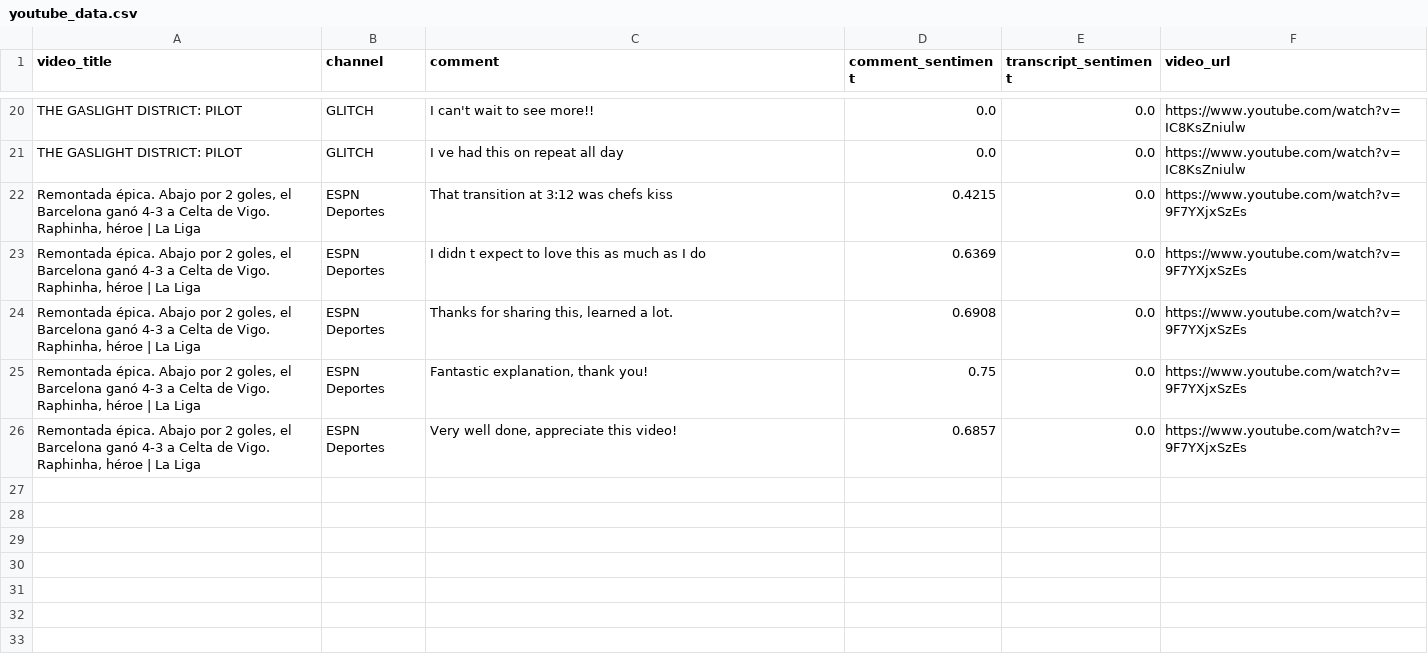
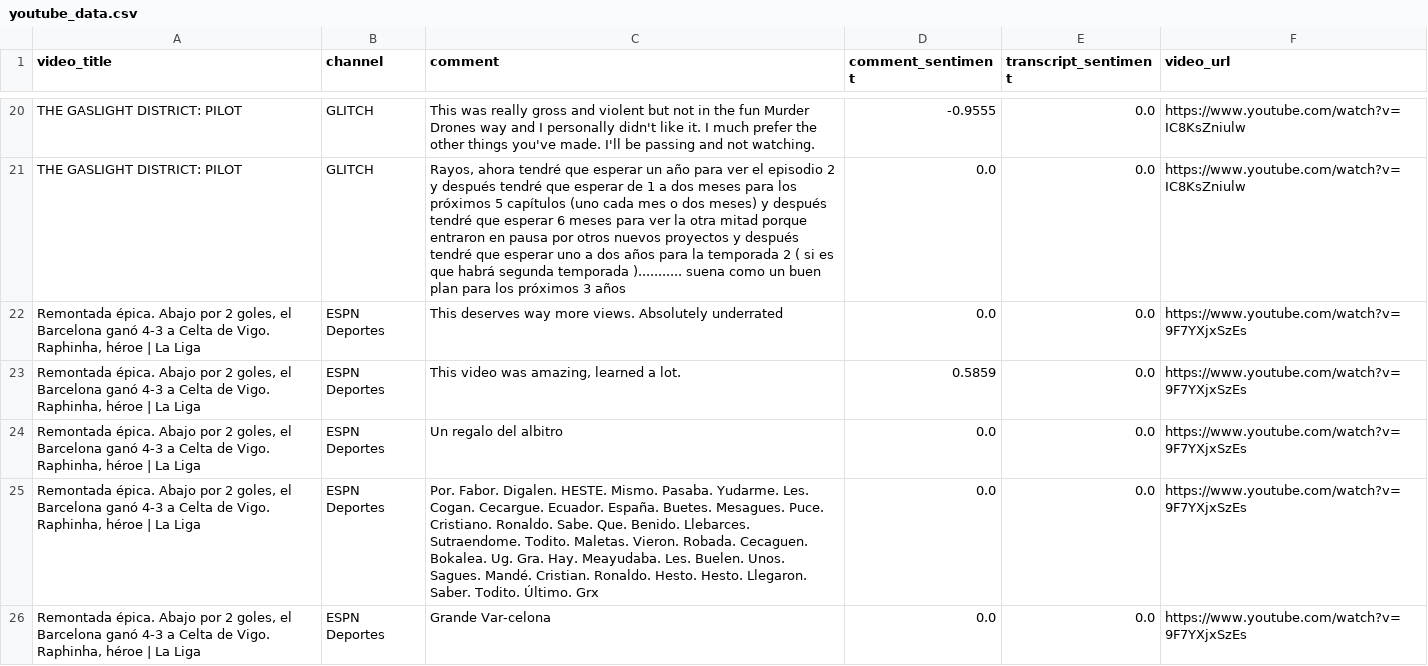
Before and after one commit to revanthshahukaru/youtube-reddit-trend-sentiment, a CSV file: notebooks/data/youtube_data.csv, drawn as a sheet; only a part is shown, gaps mark what is left out; the diff covers the shown part only; the diff names each change by its address in the sheet, - before the commit and + after, or states it on an @@ line.

Commit message:
Made some changes to make the png visible, and made some css changes to streamlit's app.py and then made sure  the youtube csv file in the data dir has the youtube url column included.

```diff
--- a/notebooks/data/youtube_data.csv
+++ b/notebooks/data/youtube_data.csv
-C20 (comment): I can't wait to see more!!
+C20 (comment): This was really gross and violent but not in the fun Murder Drones way and I personally didn't like it. I much prefer the other things you've made. I'll be passing and not watching.
-D20 (comment_sentiment): 0.0
+D20 (comment_sentiment): -0.9555
-C21 (comment): I ve had this on repeat all day
+C21 (comment): Rayos, ahora tendré que esperar un año para ver el episodio 2 y después tendré que esperar de 1 a dos meses para los próximos 5 capítulos (uno cada mes o dos meses) y después tendré que esperar 6 meses para ver la otra mitad porque entraron en pausa por otros nuevos proyectos y después tendré que esperar uno a dos años para la temporada 2 ( si es que habrá segunda temporada )........... suena como un buen plan para los próximos 3 años
-C22 (comment): That transition at 3:12 was chefs kiss
+C22 (comment): This deserves way more views. Absolutely underrated
-D22 (comment_sentiment): 0.4215
+D22 (comment_sentiment): 0.0
-C23 (comment): I didn t expect to love this as much as I do
+C23 (comment): This video was amazing, learned a lot.
-D23 (comment_sentiment): 0.6369
+D23 (comment_sentiment): 0.5859
-C24 (comment): Thanks for sharing this, learned a lot.
+C24 (comment): Un regalo del albitro
-D24 (comment_sentiment): 0.6908
+D24 (comment_sentiment): 0.0
-C25 (comment): Fantastic explanation, thank you!
+C25 (comment): Por. Fabor. Digalen. HESTE. Mismo. Pasaba. Yudarme. Les. Cogan. Cecargue. Ecuador. España. Buetes. Mesagues. Puce. Cristiano. Ronaldo. Sabe. Que. Benido. Llebarces. Sutraendome. Todito. Maletas. Vieron. Robada. Cecaguen. Bokalea. Ug. Gra. Hay. Meayudaba. Les. Buelen. Unos. Sagues. Mandé. Cristian. Ronaldo. Hesto. Hesto. Llegaron. Saber. Todito. Último. Grx
-D25 (comment_sentiment): 0.75
+D25 (comment_sentiment): 0.0
-C26 (comment): Very well done, appreciate this video!
+C26 (comment): Grande Var-celona
-D26 (comment_sentiment): 0.6857
+D26 (comment_sentiment): 0.0
```
Also changed, not shown: 31 edited cells elsewhere in this file, 5 other files.
